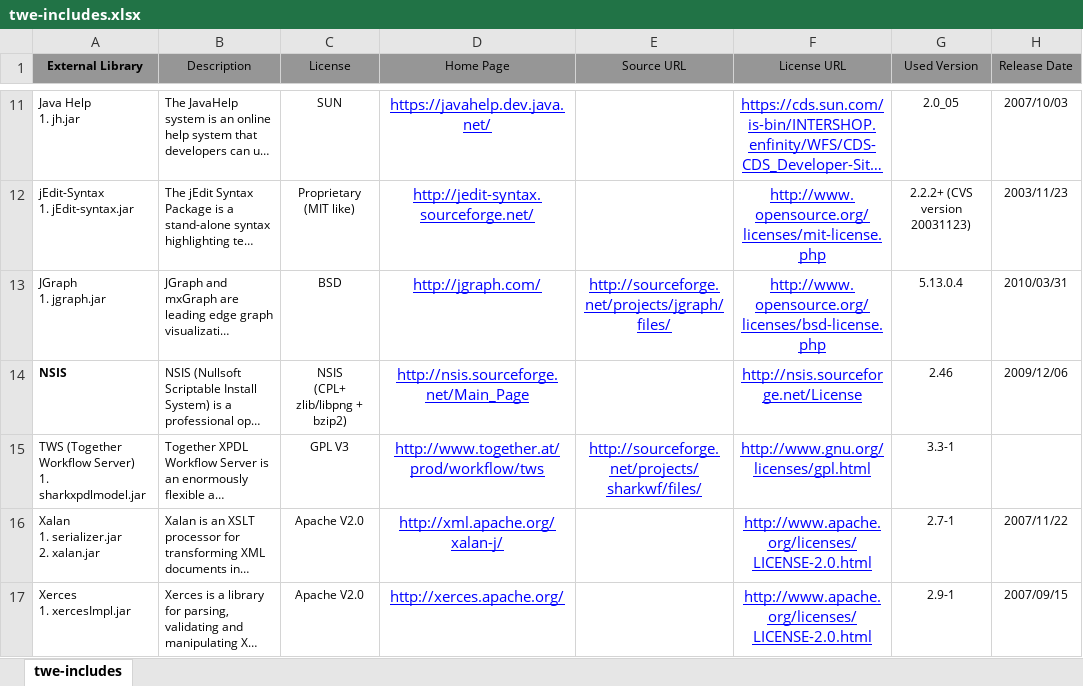
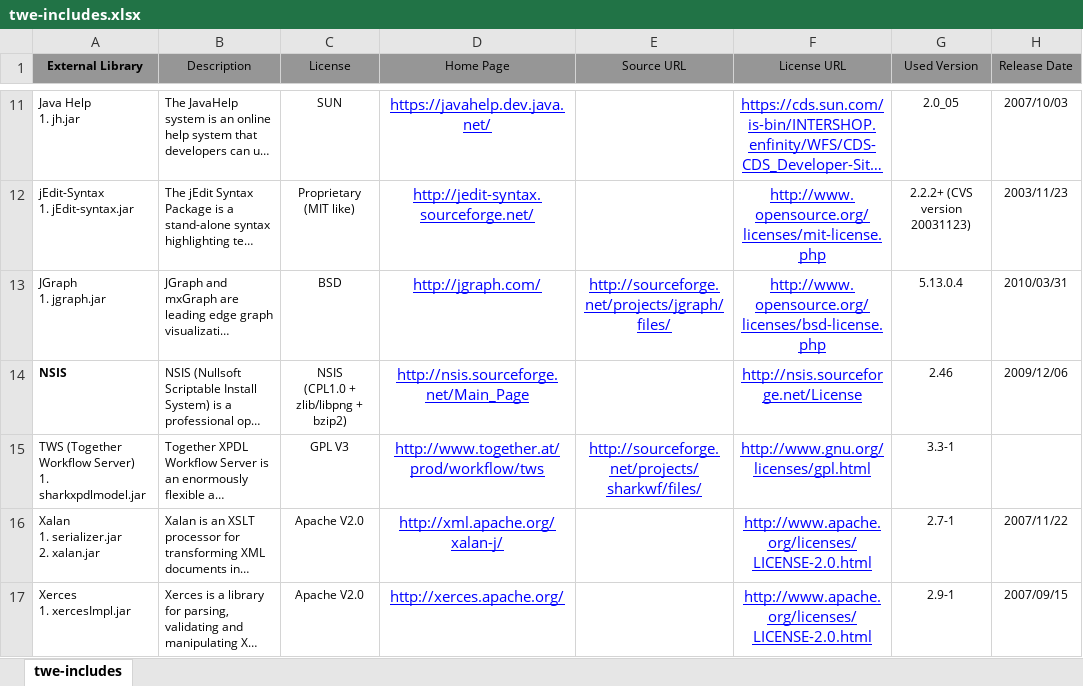
Before and after one commit to Shoobx/JaWE, an Excel workbook: licenses/twe-includes.xlsx, sheet twe-includes, drawn as a sheet; only a part is shown, gaps mark what is left out; long unchanged cells end in …; values as stored, in another font and other column widths than the file's, no borders; ↵ is a line break in a cell; the diff names each change by its address in the sheet, - before the commit and + after, or states it on an @@ line.

Commit message:
git-svn-id: svn://svn.code.sf.net/p/jawe/code/jawe@108 4bd7e58f-8986-49bf-85ab-427c71a3f9e1

```diff
--- a/licenses/twe-includes.xlsx (sheet twe-includes)
+++ b/licenses/twe-includes.xlsx (sheet twe-includes)
-C14 (License): NSIS ↵ (CPL+ zlib/libpng + bzip2)
+C14 (License): NSIS ↵ (CPL1.0 + zlib/libpng + bzip2)
```
